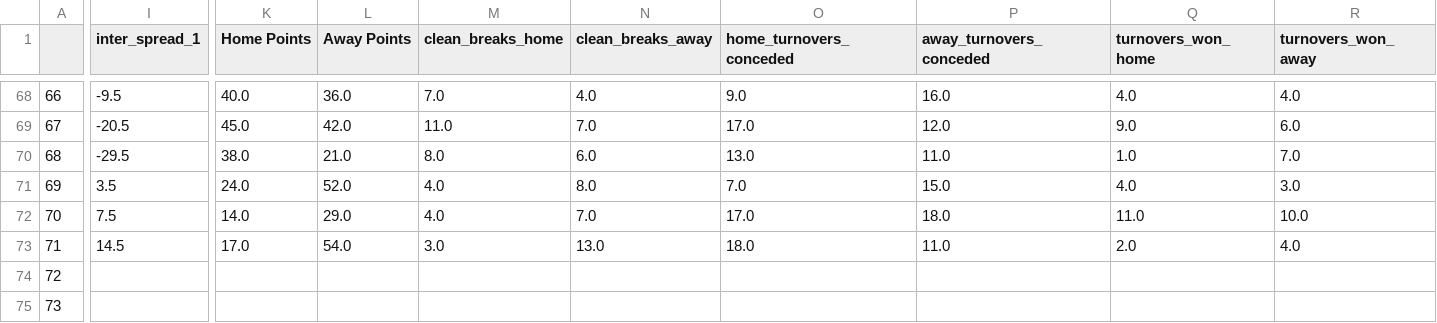
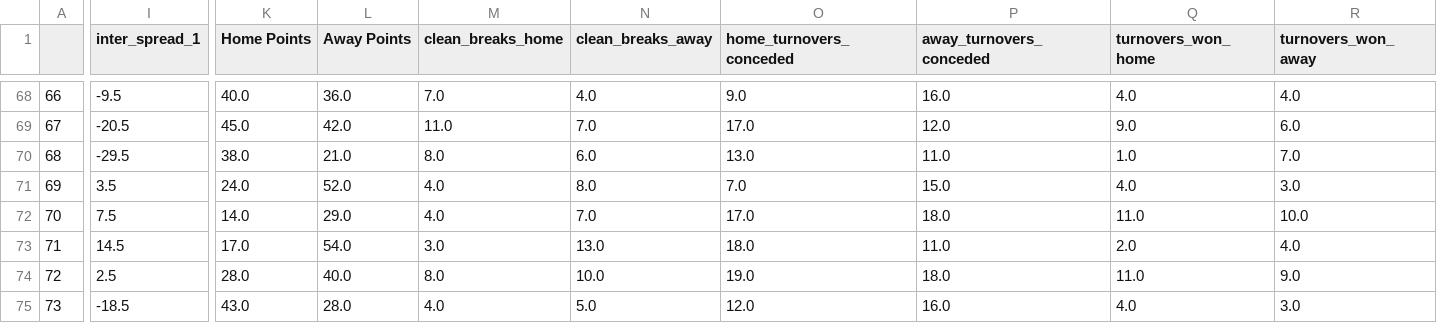
Before and after one commit to ZeNoonan/rugby, a CSV file: super_rugby_2023.csv, drawn as a sheet; only a part is shown, gaps mark what is left out; the diff covers the shown part only; the diff names each change by its address in the sheet, - before the commit and + after, or states it on an @@ line.

Commit message:
update

```diff
--- a/super_rugby_2023.csv
+++ b/super_rugby_2023.csv
-I74 (inter_spread_1): (empty)
+I74 (inter_spread_1): 2.5
-K74 (Home Points): (empty)
+K74 (Home Points): 28.0
-L74 (Away Points): (empty)
+L74 (Away Points): 40.0
-M74 (clean_breaks_home): (empty)
+M74 (clean_breaks_home): 8.0
-N74 (clean_breaks_away): (empty)
+N74 (clean_breaks_away): 10.0
-O74 (home_turnovers_conceded): (empty)
+O74 (home_turnovers_conceded): 19.0
-P74 (away_turnovers_conceded): (empty)
+P74 (away_turnovers_conceded): 18.0
-Q74 (turnovers_won_home): (empty)
+Q74 (turnovers_won_home): 11.0
-R74 (turnovers_won_away): (empty)
+R74 (turnovers_won_away): 9.0
-I75 (inter_spread_1): (empty)
+I75 (inter_spread_1): -18.5
-K75 (Home Points): (empty)
+K75 (Home Points): 43.0
-L75 (Away Points): (empty)
+L75 (Away Points): 28.0
-M75 (clean_breaks_home): (empty)
+M75 (clean_breaks_home): 4.0
-N75 (clean_breaks_away): (empty)
+N75 (clean_breaks_away): 5.0
-O75 (home_turnovers_conceded): (empty)
+O75 (home_turnovers_conceded): 12.0
-P75 (away_turnovers_conceded): (empty)
+P75 (away_turnovers_conceded): 16.0
-Q75 (turnovers_won_home): (empty)
+Q75 (turnovers_won_home): 4.0
-R75 (turnovers_won_away): (empty)
+R75 (turnovers_won_away): 3.0
```
Also changed, not shown: 157 edited cells elsewhere in this file.
